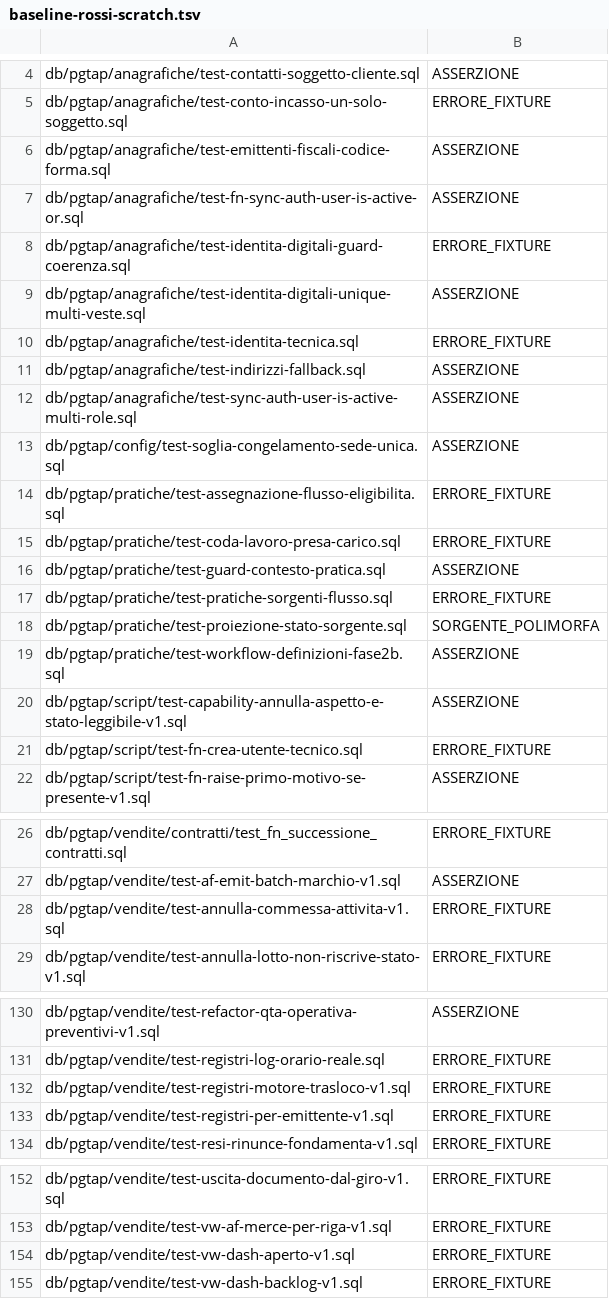
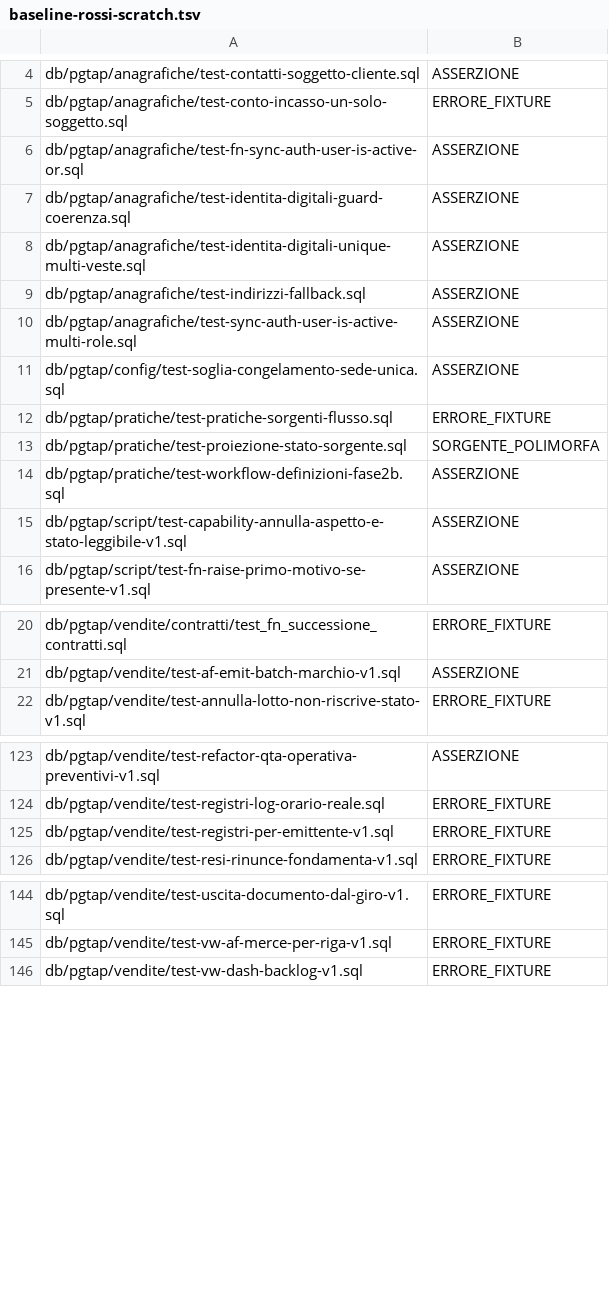
Before and after one commit to Tito-it/ZeroErp, a TSV file: db/pgtap/baseline-rossi-scratch.tsv, drawn as a sheet; only a part is shown, gaps mark what is left out; the diff covers the shown part only.

```diff
--- a/db/pgtap/baseline-rossi-scratch.tsv
+++ b/db/pgtap/baseline-rossi-scratch.tsv
@@ -5,7 +5,5 @@ db/pgtap/anagrafiche/test-contatti-soggetto-cliente.sql	ASSERZIONE
 db/pgtap/anagrafiche/test-conto-incasso-un-solo-soggetto.sql	ERRORE_FIXTURE
-db/pgtap/anagrafiche/test-emittenti-fiscali-codice-forma.sql	ASSERZIONE
 db/pgtap/anagrafiche/test-fn-sync-auth-user-is-active-or.sql	ASSERZIONE
-db/pgtap/anagrafiche/test-identita-digitali-guard-coerenza.sql	ERRORE_FIXTURE
+db/pgtap/anagrafiche/test-identita-digitali-guard-coerenza.sql	ASSERZIONE
 db/pgtap/anagrafiche/test-identita-digitali-unique-multi-veste.sql	ASSERZIONE
-db/pgtap/anagrafiche/test-identita-tecnica.sql	ERRORE_FIXTURE
 db/pgtap/anagrafiche/test-indirizzi-fallback.sql	ASSERZIONE
@@ -13,5 +11,2 @@ db/pgtap/anagrafiche/test-sync-auth-user-is-active-multi-role.sql	ASSERZIONE
 db/pgtap/config/test-soglia-congelamento-sede-unica.sql	ASSERZIONE
-db/pgtap/pratiche/test-assegnazione-flusso-eligibilita.sql	ERRORE_FIXTURE
-db/pgtap/pratiche/test-coda-lavoro-presa-carico.sql	ERRORE_FIXTURE
-db/pgtap/pratiche/test-guard-contesto-pratica.sql	ASSERZIONE
 db/pgtap/pratiche/test-pratiche-sorgenti-flusso.sql	ERRORE_FIXTURE
@@ -20,3 +15,2 @@ db/pgtap/pratiche/test-workflow-definizioni-fase2b.sql	ASSERZIONE
 db/pgtap/script/test-capability-annulla-aspetto-e-stato-leggibile-v1.sql	ASSERZIONE
-db/pgtap/script/test-fn-crea-utente-tecnico.sql	ERRORE_FIXTURE
 db/pgtap/script/test-fn-raise-primo-motivo-se-presente-v1.sql	ASSERZIONE
@@ -27,3 +21,2 @@ db/pgtap/vendite/contratti/test_fn_successione_contratti.sql	ERRORE_FIXTURE
 db/pgtap/vendite/test-af-emit-batch-marchio-v1.sql	ASSERZIONE
-db/pgtap/vendite/test-annulla-commessa-attivita-v1.sql	ERRORE_FIXTURE
 db/pgtap/vendite/test-annulla-lotto-non-riscrive-stato-v1.sql	ERRORE_FIXTURE
@@ -131,3 +124,2 @@ db/pgtap/vendite/test-refactor-qta-operativa-preventivi-v1.sql	ASSERZIONE
 db/pgtap/vendite/test-registri-log-orario-reale.sql	ERRORE_FIXTURE
-db/pgtap/vendite/test-registri-motore-trasloco-v1.sql	ERRORE_FIXTURE
 db/pgtap/vendite/test-registri-per-emittente-v1.sql	ERRORE_FIXTURE
@@ -153,3 +145,2 @@ db/pgtap/vendite/test-uscita-documento-dal-giro-v1.sql	ERRORE_FIXTURE
 db/pgtap/vendite/test-vw-af-merce-per-riga-v1.sql	ERRORE_FIXTURE
-db/pgtap/vendite/test-vw-dash-aperto-v1.sql	ERRORE_FIXTURE
 db/pgtap/vendite/test-vw-dash-backlog-v1.sql	ERRORE_FIXTURE
```
Also changed, not shown: 1 edited cell elsewhere in this file, 46 other files.
